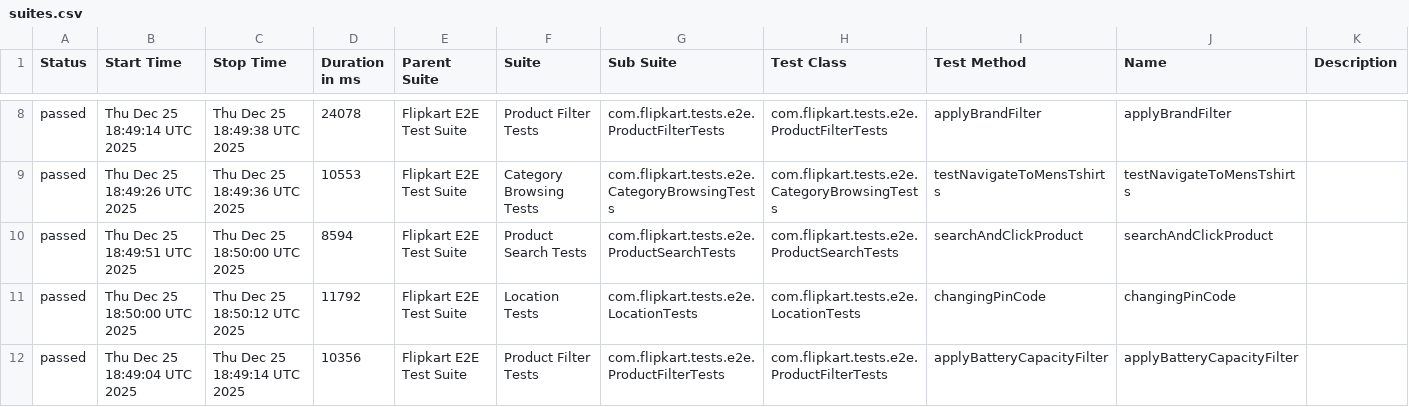
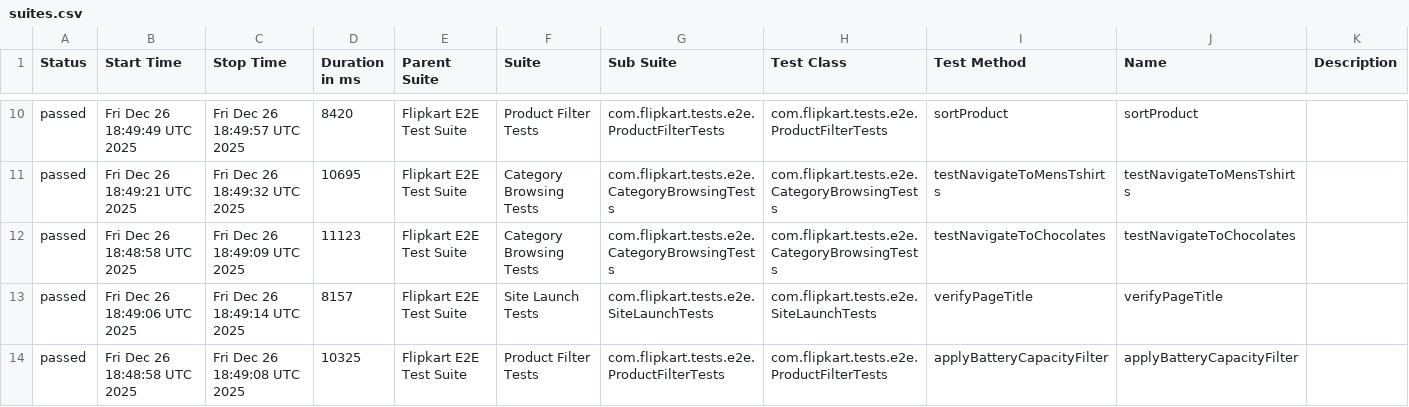
Before and after one commit to Shreyans1999/FlipkartTesting, a CSV file: data/suites.csv, drawn as a sheet; only a part is shown, gaps mark what is left out; the diff covers the shown part only.

```diff
--- a/data/suites.csv
+++ b/data/suites.csv
@@ -8,5 +10,5 @@
-"passed","Thu Dec 25 18:49:14 UTC 2025","Thu Dec 25 18:49:38 UTC 2025","24078","Flipkart E2E Test Suite","Product Filter Tests","com.flipkart.tests.e2e.ProductFilterTests","com.flipkart.tests.e2e.ProductFilterTests","applyBrandFilter","applyBrandFilter",""
-"passed","Thu Dec 25 18:49:26 UTC 2025","Thu Dec 25 18:49:36 UTC 2025","10553","Flipkart E2E Test Suite","Category Browsing Tests","com.flipkart.tests.e2e.CategoryBrowsingTests","com.flipkart.tests.e2e.CategoryBrowsingTests","testNavigateToMensTshirts","testNavigateToMensTshirts",""
-"passed","Thu Dec 25 18:49:51 UTC 2025","Thu Dec 25 18:50:00 UTC 2025","8594","Flipkart E2E Test Suite","Product Search Tests","com.flipkart.tests.e2e.ProductSearchTests","com.flipkart.tests.e2e.ProductSearchTests","searchAndClickProduct","searchAndClickProduct",""
-"passed","Thu Dec 25 18:50:00 UTC 2025","Thu Dec 25 18:50:12 UTC 2025","11792","Flipkart E2E Test Suite","Location Tests","com.flipkart.tests.e2e.LocationTests","com.flipkart.tests.e2e.LocationTests","changingPinCode","changingPinCode",""
-"passed","Thu Dec 25 18:49:04 UTC 2025","Thu Dec 25 18:49:14 UTC 2025","10356","Flipkart E2E Test Suite","Product Filter Tests","com.flipkart.tests.e2e.ProductFilterTests","com.flipkart.tests.e2e.ProductFilterTests","applyBatteryCapacityFilter","applyBatteryCapacityFilter",""
+"passed","Fri Dec 26 18:49:49 UTC 2025","Fri Dec 26 18:49:57 UTC 2025","8420","Flipkart E2E Test Suite","Product Filter Tests","com.flipkart.tests.e2e.ProductFilterTests","com.flipkart.tests.e2e.ProductFilterTests","sortProduct","sortProduct",""
+"passed","Fri Dec 26 18:49:21 UTC 2025","Fri Dec 26 18:49:32 UTC 2025","10695","Flipkart E2E Test Suite","Category Browsing Tests","com.flipkart.tests.e2e.CategoryBrowsingTests","com.flipkart.tests.e2e.CategoryBrowsingTests","testNavigateToMensTshirts","testNavigateToMensTshirts",""
+"passed","Fri Dec 26 18:48:58 UTC 2025","Fri Dec 26 18:49:09 UTC 2025","11123","Flipkart E2E Test Suite","Category Browsing Tests","com.flipkart.tests.e2e.CategoryBrowsingTests","com.flipkart.tests.e2e.CategoryBrowsingTests","testNavigateToChocolates","testNavigateToChocolates",""
+"passed","Fri Dec 26 18:49:06 UTC 2025","Fri Dec 26 18:49:14 UTC 2025","8157","Flipkart E2E Test Suite","Site Launch Tests","com.flipkart.tests.e2e.SiteLaunchTests","com.flipkart.tests.e2e.SiteLaunchTests","verifyPageTitle","verifyPageTitle",""
+"passed","Fri Dec 26 18:48:58 UTC 2025","Fri Dec 26 18:49:08 UTC 2025","10325","Flipkart E2E Test Suite","Product Filter Tests","com.flipkart.tests.e2e.ProductFilterTests","com.flipkart.tests.e2e.ProductFilterTests","applyBatteryCapacityFilter","applyBatteryCapacityFilter",""
```
Also changed, not shown: 3 added rows, 3 removed rows and 40 edited cells elsewhere in this file, 46 other files.
